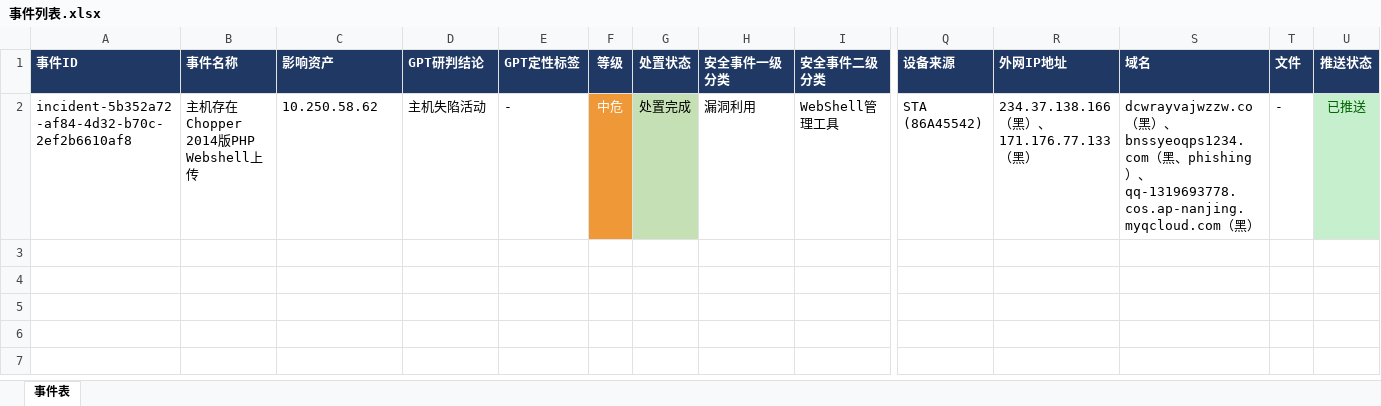
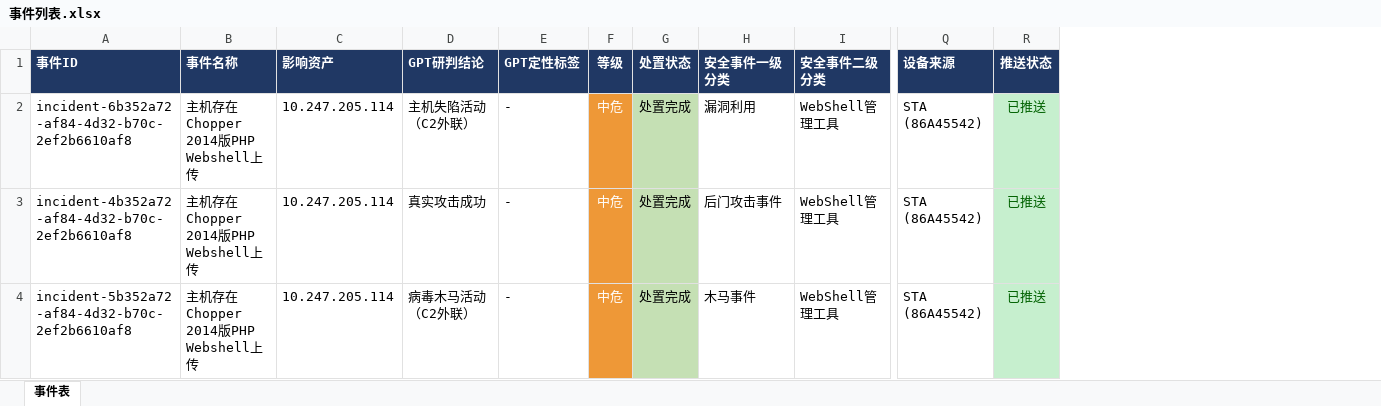
Before and after one commit to 404-neverfound/health-checkup-report, an Excel workbook: 事件列表.xlsx, sheet 事件表, drawn as a sheet; only a part is shown, gaps mark what is left out; values as stored, in another font and other column widths than the file's, no borders; removed rows and columns are numbered as before the commit, all else as after; rows hold the shown columns only; the diff names each change by its address in the sheet, - before the commit and + after, or states it on an @@ line.

```diff
--- a/事件列表.xlsx (sheet 事件表)
+++ b/事件列表.xlsx (sheet 事件表)
-column R (外网IP地址), row 2: 234.37.138.166（黑）、171.176.77.133（黑）
-column S (域名), row 2: dcwrayvajwzzw.co（黑）、bnssyeoqps1234.com（黑、phishing）、qq-1319693778.cos.ap-nanjing.myqcloud.com（黑）
-column T (文件), row 2: -
+row 2: incident-6b352a72-af84-4d32-b70c-2ef2b6610af8 | 主机存在Chopper 2014版PHP Webshell上传 | 10.247.205.114 | 主机失陷活动（C2外联） | - | 中危 | 处置完成 | 漏洞利用 | WebShell管理工具 | STA (86A45542) | 已推送
+row 3: incident-4b352a72-af84-4d32-b70c-2ef2b6610af8 | 主机存在Chopper 2014版PHP Webshell上传 | 10.247.205.114 | 真实攻击成功 | - | 中危 | 处置完成 | 后门攻击事件 | WebShell管理工具 | STA (86A45542) | 已推送
-C4 (影响资产): 10.250.58.62
+C4 (影响资产): 10.247.205.114
-D4 (GPT研判结论): 主机失陷活动
+D4 (GPT研判结论): 病毒木马活动（C2外联）
-H4 (安全事件一级分类): 漏洞利用
+H4 (安全事件一级分类): 木马事件
```
Also changed, not shown: 资产列表.xlsx, 4 other files.
